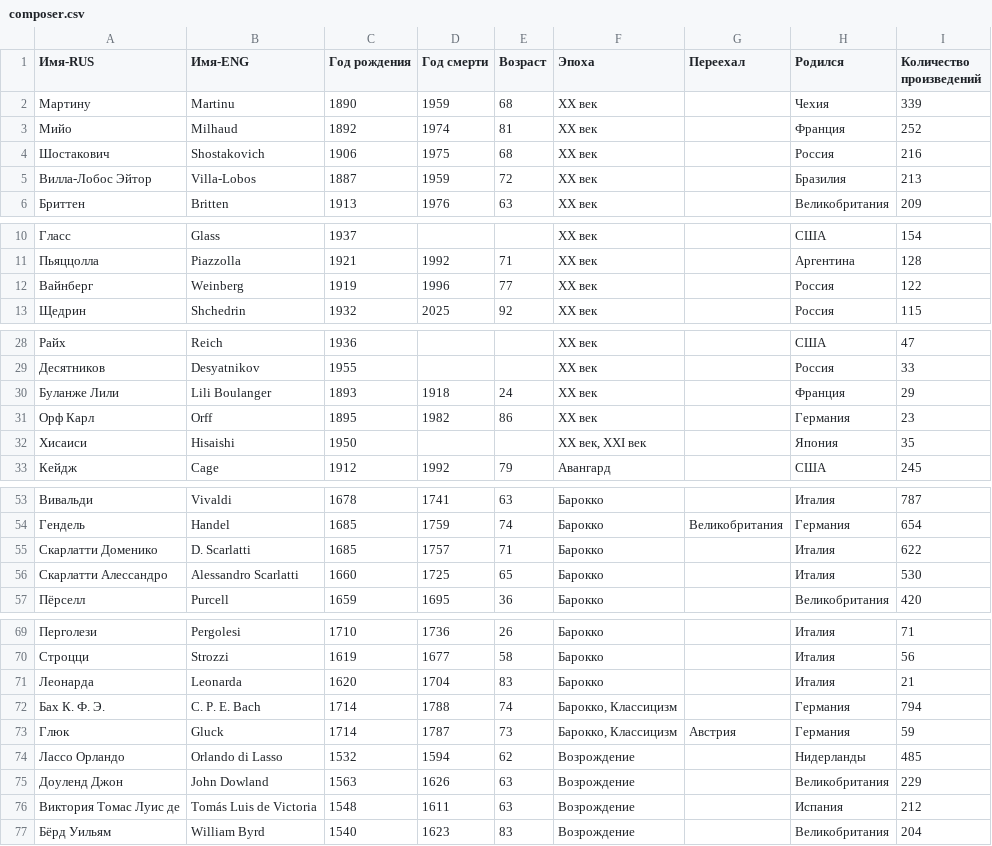
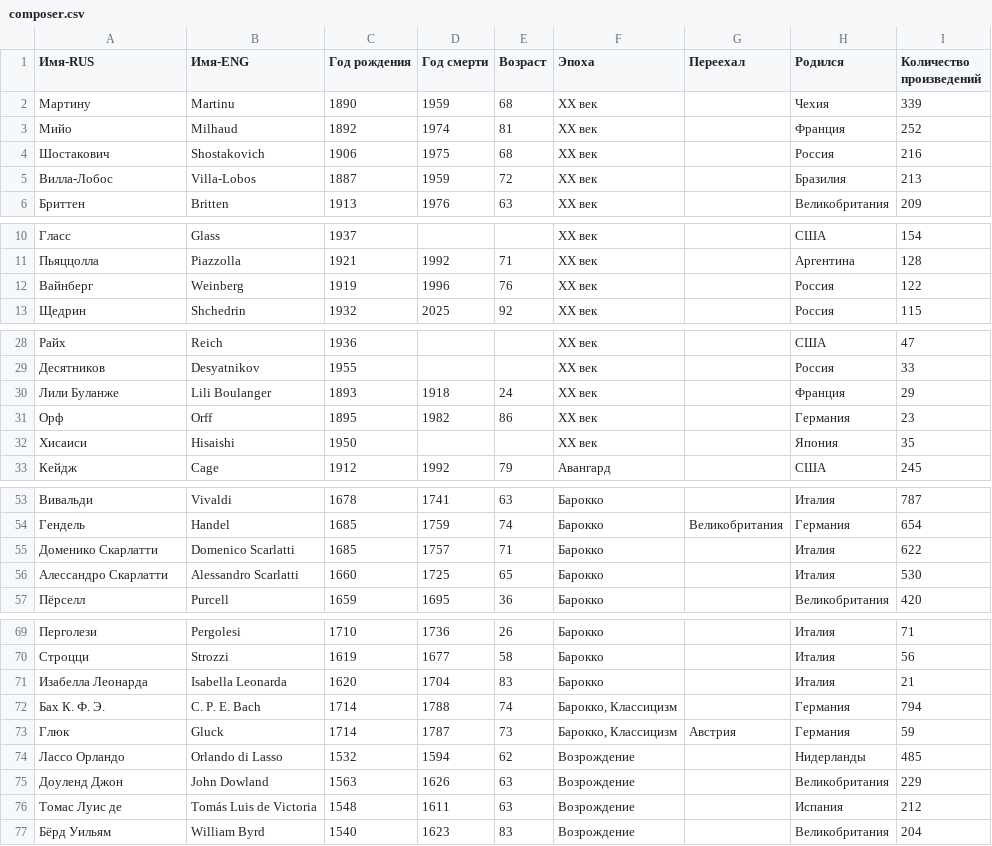
Before and after one commit to maisonchiline-gif/chiline, a CSV file: public/timeline/composer.csv, drawn as a sheet; only a part is shown, gaps mark what is left out; the diff covers the shown part only.

```diff
--- a/public/timeline/composer.csv
+++ b/public/timeline/composer.csv
@@ -4,3 +4,3 @@
 Шостакович,Shostakovich,1906,1975,68,XX век,,Россия,216
-Вилла-Лобос Эйтор,Villa-Lobos,1887,1959,72,XX век,,Бразилия,213
+Вилла-Лобос,Villa-Lobos,1887,1959,72,XX век,,Бразилия,213
 Бриттен,Britten,1913,1976,63,XX век,,Великобритания,209
@@ -11,3 +11,3 @@
 Пьяццолла,Piazzolla,1921,1992,71,XX век,,Аргентина,128
-Вайнберг,Weinberg,1919,1996,77,XX век,,Россия,122
+Вайнберг,Weinberg,1919,1996,76,XX век,,Россия,122
 Щедрин,Shchedrin,1932,2025,92,XX век,,Россия,115
@@ -29,5 +29,5 @@
 Десятников,Desyatnikov,1955,,,XX век,,Россия,33
-Буланже Лили,Lili Boulanger,1893,1918,24,XX век,,Франция,29
-Орф Карл,Orff,1895,1982,86,XX век,,Германия,23
-Хисаиси,Hisaishi,1950,,,"XX век, XXI век",,Япония,35
+Лили Буланже,Lili Boulanger,1893,1918,24,XX век,,Франция,29
+Орф,Orff,1895,1982,86,XX век,,Германия,23
+Хисаиси,Hisaishi,1950,,,XX век,,Япония,35
 Кейдж,Cage,1912,1992,79,Авангард,,США,245
@@ -55,3 +55,3 @@
-Скарлатти Доменико,D. Scarlatti,1685,1757,71,Барокко,,Италия,622
-Скарлатти Алессандро,Alessandro Scarlatti,1660,1725,65,Барокко,,Италия,530
+Доменико Скарлатти,Domenico Scarlatti,1685,1757,71,Барокко,,Италия,622
+Алессандро Скарлатти,Alessandro Scarlatti,1660,1725,65,Барокко,,Италия,530
 Пёрселл,Purcell,1659,1695,36,Барокко,,Великобритания,420
@@ -70,3 +70,3 @@
 Строцци,Strozzi,1619,1677,58,Барокко,,Италия,56
-Леонарда,Leonarda,1620,1704,83,Барокко,,Италия,21
+Изабелла Леонарда,Isabella Leonarda,1620,1704,83,Барокко,,Италия,21
 Бах К. Ф. Э.,C. P. E. Bach,1714,1788,74,"Барокко, Классицизм",,Германия,794
@@ -75,3 +75,3 @@
 Доуленд Джон,John Dowland,1563,1626,63,Возрождение,,Великобритания,229
-Виктория Томас Луис де,Tomás Luis de Victoria,1548,1611,63,"Возрождение",,Испания,212
+Томас Луис де ,Tomás Luis de Victoria,1548,1611,63,"Возрождение",,Испания,212
 Бёрд Уильям,William Byrd,1540,1623,83,Возрождение,,Великобритания,204
```
Also changed, not shown: 10 added rows, 1 removed row and 8 edited cells elsewhere in this file, 3 other files.
